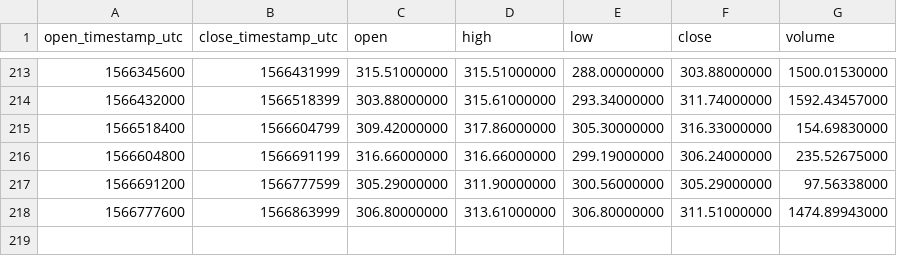
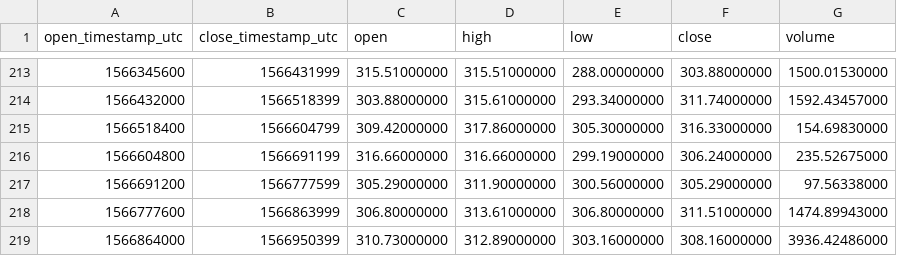
Before and after one commit to cryptobigbro/binance-BCHABCPAX, a CSV file: binance-BCHABCPAX-1d.csv, drawn as a sheet; only a part is shown, gaps mark what is left out; the diff names each change by its address in the sheet, - before the commit and + after, or states it on an @@ line.

```diff
--- a/binance-BCHABCPAX-1d.csv
+++ b/binance-BCHABCPAX-1d.csv
+row 219: 1566864000 | 1566950399 | 310.73000000 | 312.89000000 | 303.16000000 | 308.16000000 | 3936.42486000
```
Also changed, not shown: binance-BCHABCPAX-1h.csv.
